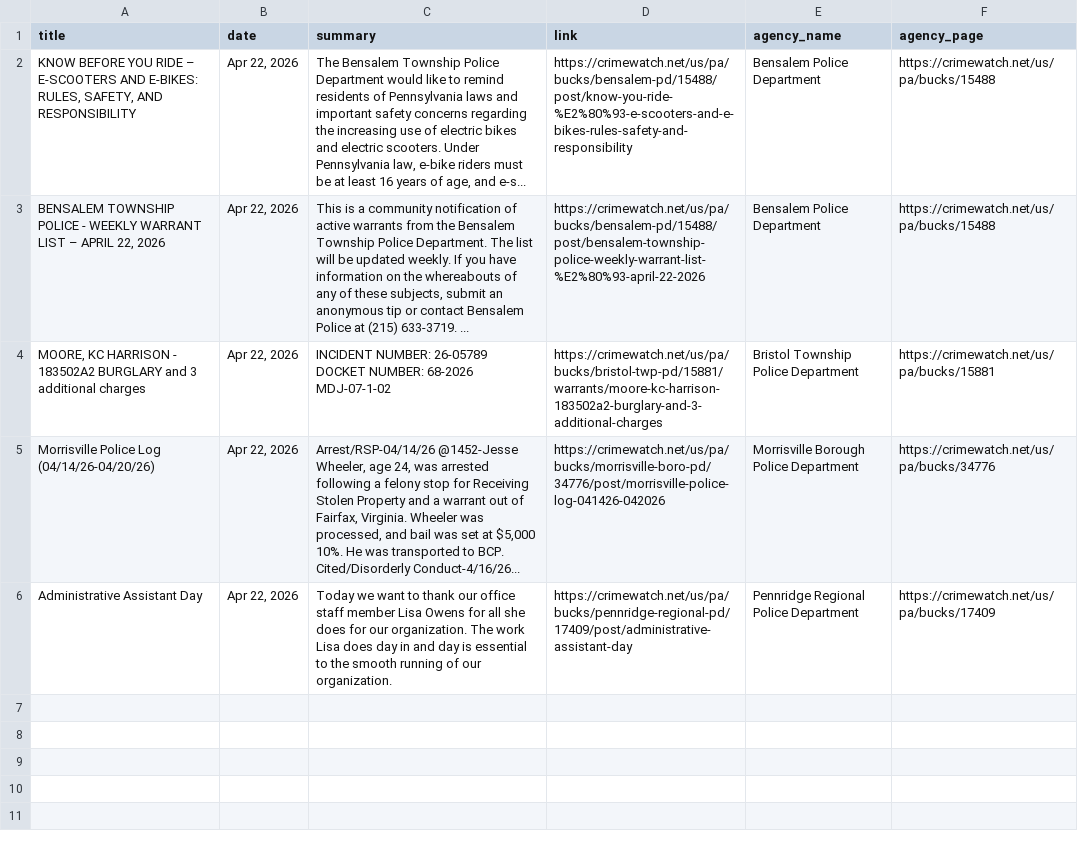
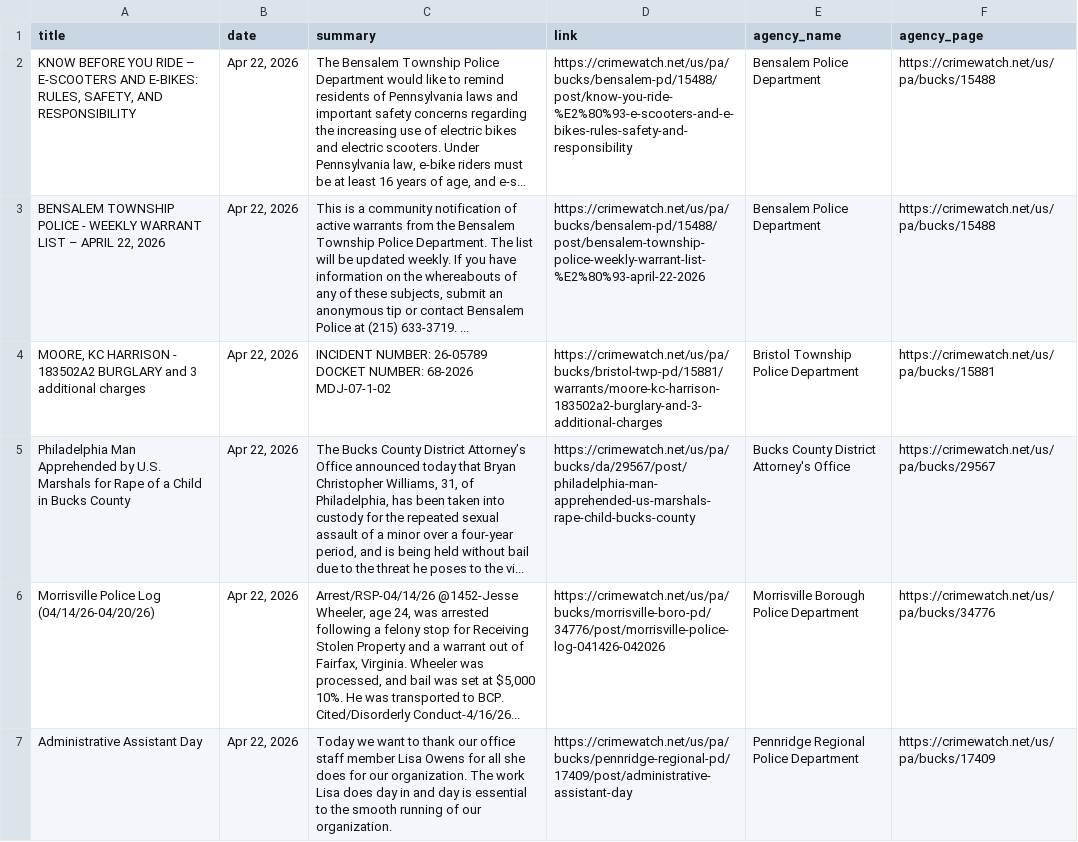
Before and after one commit to CUlleryUSATRepos/BucksCrimeWatchRepo, a CSV file: scripts/data/today_posts.csv, drawn as a sheet.

Commit message:
Auto update CrimeWatch dashboard

```diff
--- a/scripts/data/today_posts.csv
+++ b/scripts/data/today_posts.csv
@@ -4,2 +4,3 @@ title,date,summary,link,agency_name,agency_page
 "MOORE, KC HARRISON  - 183502A2 BURGLARY and 3 additional charges","Apr 22, 2026",INCIDENT NUMBER: 26-05789 DOCKET NUMBER: 68-2026 MDJ-07-1-02,https://crimewatch.net/us/pa/bucks/bristol-twp-pd/15881/warrants/moore-kc-harrison-183502a2-burglary-and-3-additional-charges,Bristol Township Police Department,https://crimewatch.net/us/pa/bucks/15881
+Philadelphia Man Apprehended by U.S. Marshals for Rape of a Child in Bucks County,"Apr 22, 2026","The Bucks County District Attorney’s Office announced today that Bryan Christopher Williams, 31, of Philadelphia, has been taken into custody for the repeated sexual assault of a minor over a four-year period, and is being held without bail due to the threat he poses to the vi...",https://crimewatch.net/us/pa/bucks/da/29567/post/philadelphia-man-apprehended-us-marshals-rape-child-bucks-county,Bucks County District Attorney's Office,https://crimewatch.net/us/pa/bucks/29567
 Morrisville Police Log (04/14/26-04/20/26),"Apr 22, 2026","Arrest/RSP-04/14/26 @1452-Jesse Wheeler, age 24, was arrested following a felony stop for Receiving Stolen Property and a warrant out of Fairfax, Virginia. Wheeler was processed, and bail was set at $5,000 10%. He was transported to BCP.   Cited/Disorderly Conduct-4/16/26...",https://crimewatch.net/us/pa/bucks/morrisville-boro-pd/34776/post/morrisville-police-log-041426-042026,Morrisville Borough Police Department,https://crimewatch.net/us/pa/bucks/34776
```
Also changed, not shown: 1 other file.
